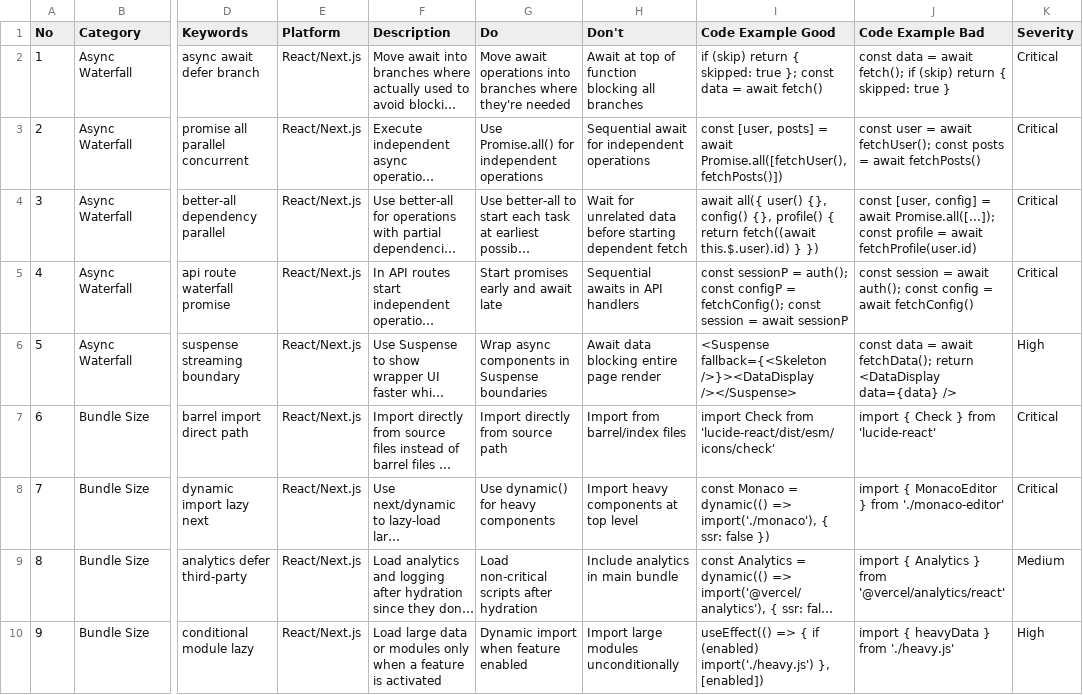
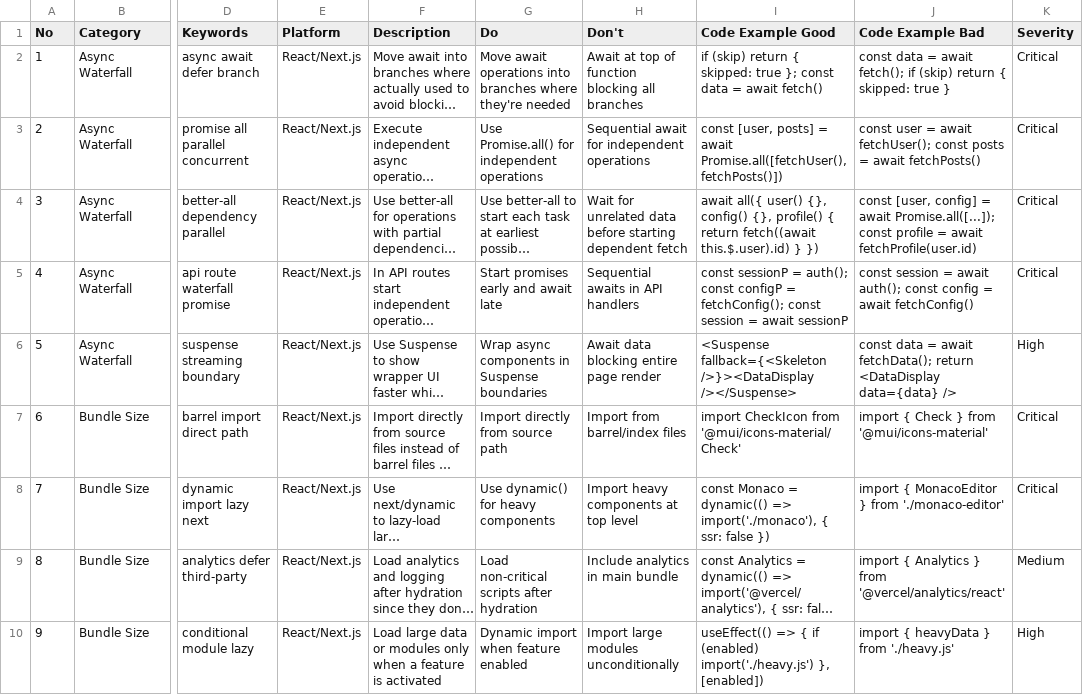
Before and after one commit to davidbasilefilho/holycodex, a CSV file: packages/plugin/plugin/skills/frontend/references/ui-ux-db/data/react-performance.csv, drawn as a sheet; only a part is shown, gaps mark what is left out; long unchanged cells end in …; the diff names each change by its address in the sheet, - before the commit and + after, or states it on an @@ line.

```diff
--- a/packages/plugin/plugin/skills/frontend/references/ui-ux-db/data/react-performance.csv
+++ b/packages/plugin/plugin/skills/frontend/references/ui-ux-db/data/react-performance.csv
-I7 (Code Example Good): import Check from 'lucide-react/dist/esm/icons/check'
+I7 (Code Example Good): import CheckIcon from '@mui/icons-material/Check'
-J7 (Code Example Bad): import { Check } from 'lucide-react'
+J7 (Code Example Bad): import { Check } from '@mui/icons-material'
```
Also changed, not shown: packages/plugin/plugin/skills/frontend/references/ui-ux-db/data/stacks/nuxt-ui.csv, packages/plugin/plugin/skills/frontend/references/ui-ux-db/data/styles.csv, 8 other files.
